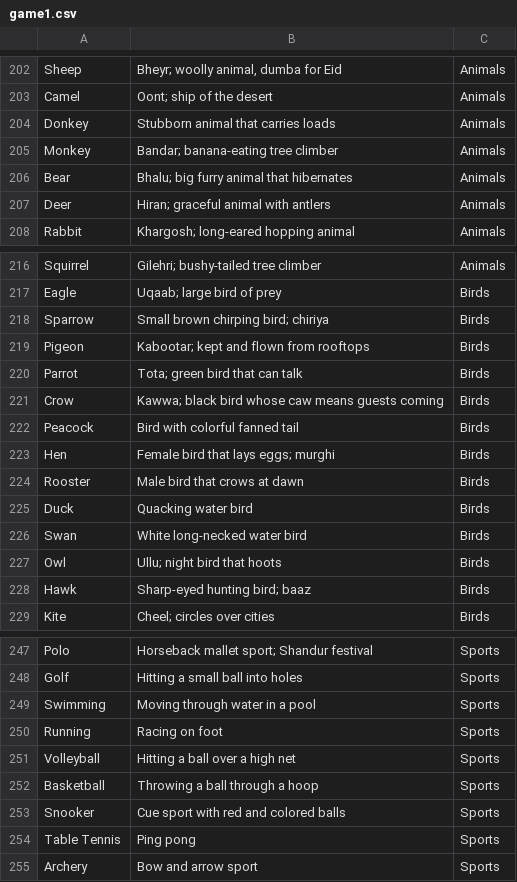
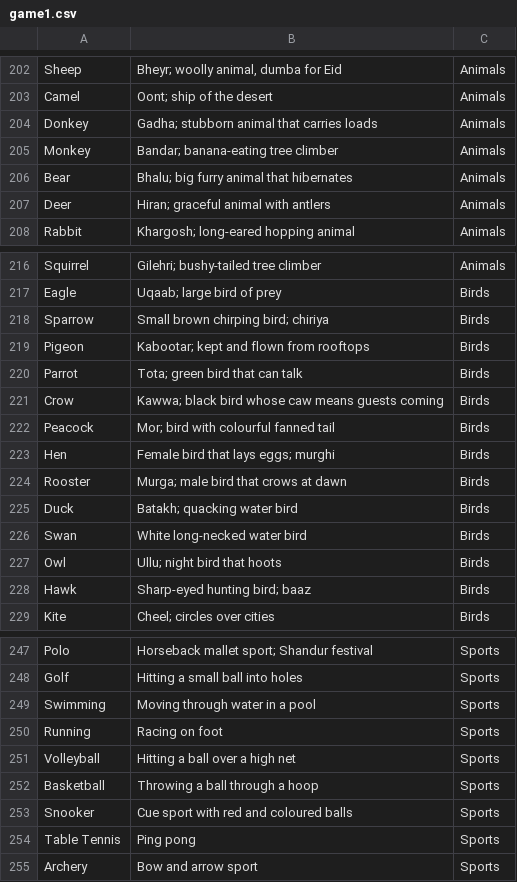
Before and after one commit to theshabab/jorbox, a CSV file: data/seed/data/game1.csv, drawn as a sheet; only a part is shown, gaps mark what is left out.

```diff
--- a/data/seed/data/game1.csv
+++ b/data/seed/data/game1.csv
@@ -203,3 +203,3 @@ Sheep,"Bheyr; woolly animal, dumba for Eid",Animals
 Camel,Oont; ship of the desert,Animals
-Donkey,Stubborn animal that carries loads,Animals
+Donkey,Gadha; stubborn animal that carries loads,Animals
 Monkey,Bandar; banana-eating tree climber,Animals
@@ -221,6 +221,6 @@ Parrot,Tota; green bird that can talk,Birds
 Crow,Kawwa; black bird whose caw means guests coming,Birds
-Peacock,Bird with colorful fanned tail,Birds
+Peacock,Mor; bird with colourful fanned tail,Birds
 Hen,Female bird that lays eggs; murghi,Birds
-Rooster,Male bird that crows at dawn,Birds
-Duck,Quacking water bird,Birds
+Rooster,Murga; male bird that crows at dawn,Birds
+Duck,Batakh; quacking water bird,Birds
 Swan,White long-necked water bird,Birds
@@ -252,3 +252,3 @@ Volleyball,Hitting a ball over a high net,Sports
 Basketball,Throwing a ball through a hoop,Sports
-Snooker,Cue sport with red and colored balls,Sports
+Snooker,Cue sport with red and coloured balls,Sports
 Table Tennis,Ping pong,Sports
```
Also changed, not shown: data/seed/data/game8.csv, data/seed/data/game9.csv, 5 other files.
